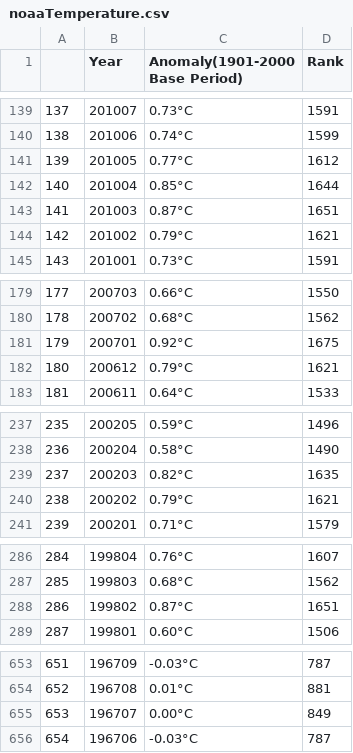
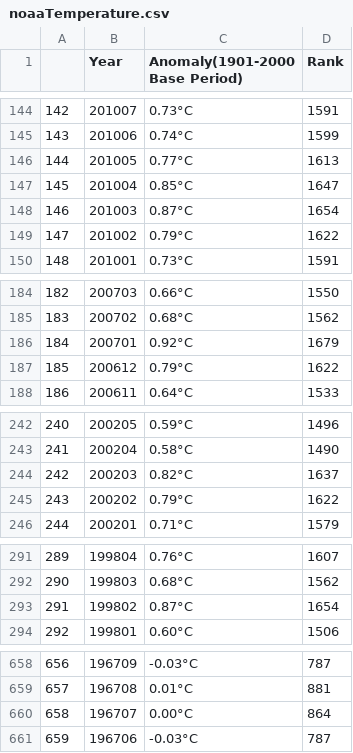
Before and after one commit to saar2666/DSProject_v2, a CSV file: noaaTemperature.csv, drawn as a sheet; only a part is shown, gaps mark what is left out; addresses are those after the commit; the diff covers the shown part only; the diff names each change by its address in the sheet, - before the commit and + after, or states it on an @@ line.

```diff
--- a/noaaTemperature.csv
+++ b/noaaTemperature.csv
@@ column A renumbered from row 7 down @@
-D146 (Rank): 1612
+D146 (Rank): 1613
-D147 (Rank): 1644
+D147 (Rank): 1647
-D148 (Rank): 1651
+D148 (Rank): 1654
-D149 (Rank): 1621
+D149 (Rank): 1622
-D186 (Rank): 1675
+D186 (Rank): 1679
-D187 (Rank): 1621
+D187 (Rank): 1622
-D244 (Rank): 1635
+D244 (Rank): 1637
-D245 (Rank): 1621
+D245 (Rank): 1622
-D293 (Rank): 1651
+D293 (Rank): 1654
-D660 (Rank): 849
+D660 (Rank): 864
```
Also changed, not shown: 5 added rows and 93 edited cells elsewhere in this file, 1 other file.
